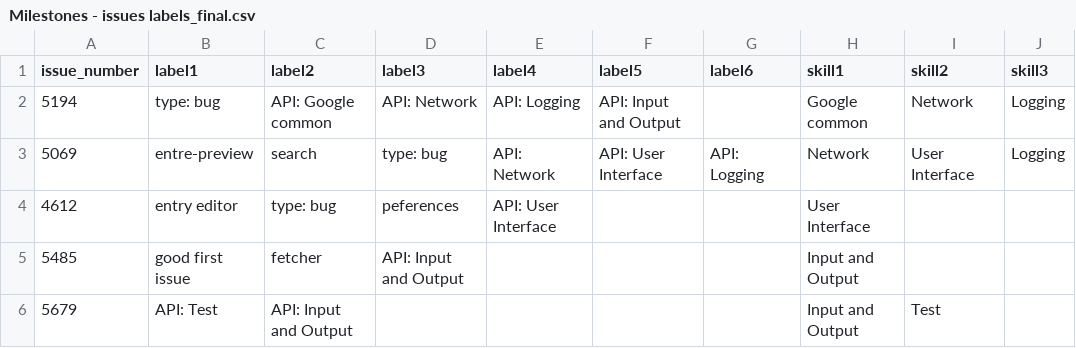
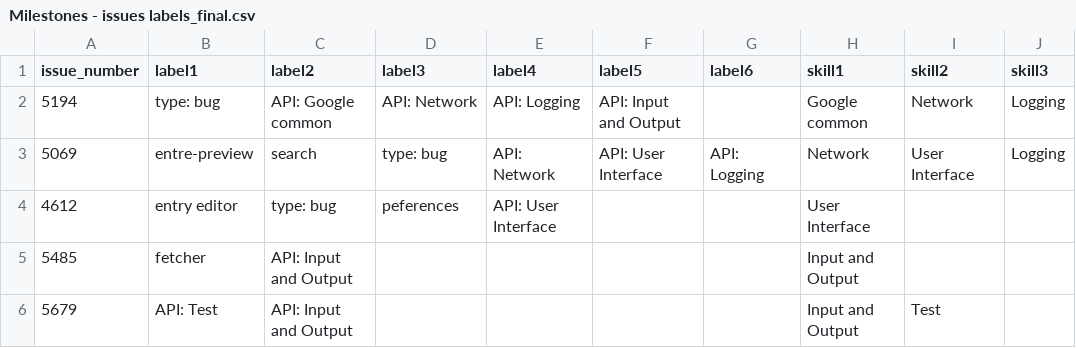
Before and after one commit to fabiojavamarcos/MilestonesFSE, a CSV file: notebooks_data_rq1rq2/data/Milestones - issues labels_final.csv, drawn as a sheet; only a part is shown; the diff names each change by its address in the sheet, - before the commit and + after, or states it on an @@ line.

Commit message:
Update Milestones - issues labels_final.csv

```diff
--- a/notebooks_data_rq1rq2/data/Milestones - issues labels_final.csv
+++ b/notebooks_data_rq1rq2/data/Milestones - issues labels_final.csv
-B5 (label1): good first issue
+B5 (label1): fetcher
-C5 (label2): fetcher
+C5 (label2): API: Input and Output
-D5 (label3): API: Input and Output
+D5 (label3): (empty)
```
